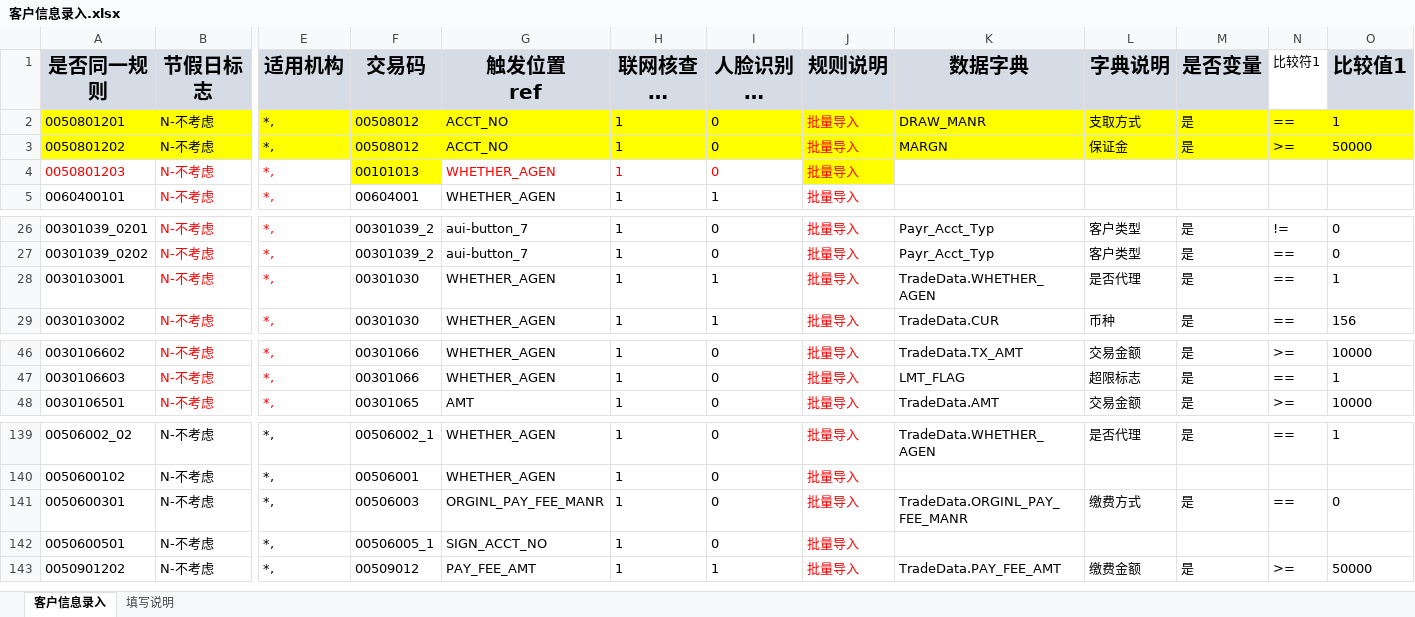
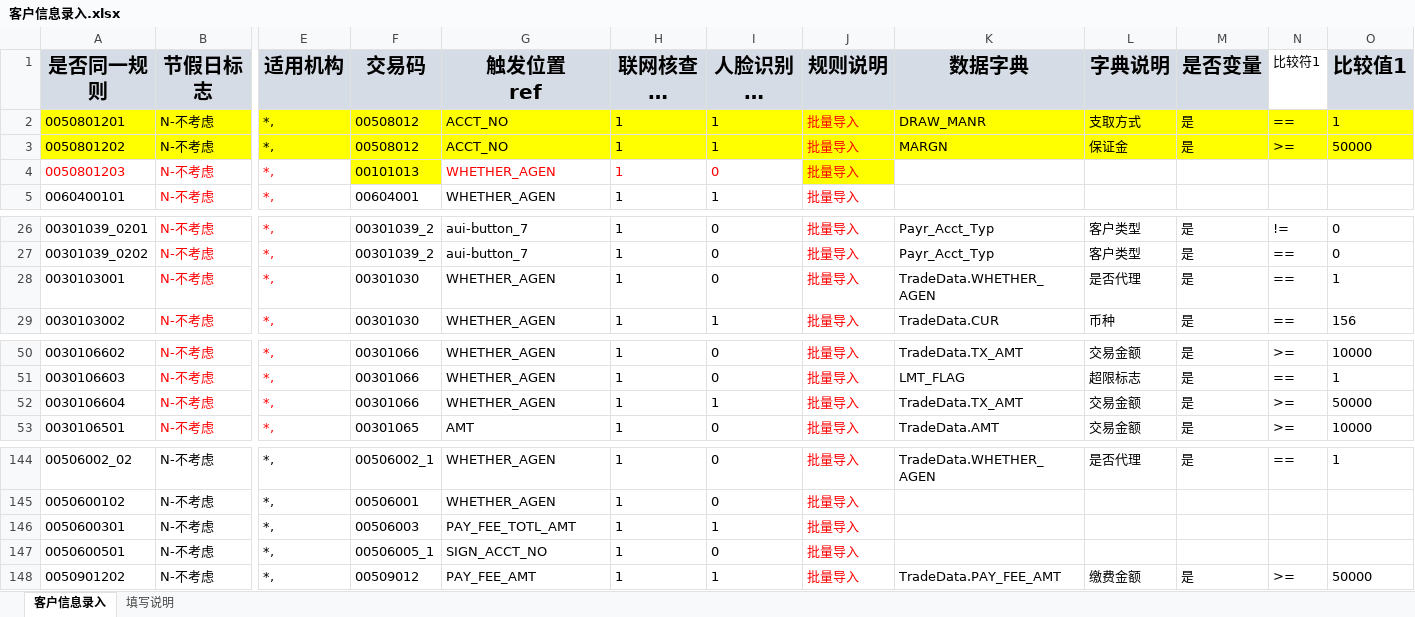
Before and after one commit to somebody2012/node-excel, an Excel workbook: src/customerInput/客户信息录入.xlsx, sheet 客户信息录入, drawn as a sheet; only a part is shown, gaps mark what is left out; long unchanged cells end in …; values as stored, in another font and other column widths than the file's, no borders; conditional formats not drawn; addresses are those after the commit; rows hold the shown columns only; the diff covers the shown part only; the diff names each change by its address in the sheet, - before the commit and + after, or states it on an @@ line.

```diff
--- a/src/customerInput/客户信息录入.xlsx (sheet 客户信息录入)
+++ b/src/customerInput/客户信息录入.xlsx (sheet 客户信息录入)
-I2:I3 (人脸识别标志 FR): 0
+I2:I3 (人脸识别标志 FR): 1
-I28 (人脸识别标志 FR): 1
+I28 (人脸识别标志 FR): 0
+row 52: 0030106604 | N-不考虑 | *, | 00301066 | WHETHER_AGEN | 1 | 1 | 批量导入 | TradeData.TX_AMT | 交易金额 | 是 | >= | 50000
-G146 (触发位置 ref): ORGINL_PAY_FEE_MANR
+G146 (触发位置 ref): PAY_FEE_TOTL_AMT
-I146 (人脸识别标志 FR): 0
+I146 (人脸识别标志 FR): 1
-K146 (数据字典): TradeData.ORGINL_PAY_FEE_MANR
+K146 (数据字典): (empty)
-L146 (字典说明): 缴费方式
+L146 (字典说明): (empty)
-M146 (是否变量): 是
+M146 (是否变量): (empty)
-N146 (比较符1): ==
+N146 (比较符1): (empty)
-O146 (比较值1): 0
+O146 (比较值1): (empty)
```
Also changed, not shown: 4 added rows, 3 removed rows, 125 edited cells and cell formats elsewhere in this sheet, src/customerView/客户视图.xlsx, src/doubleLine/双热线.xlsx, 3 other files.
